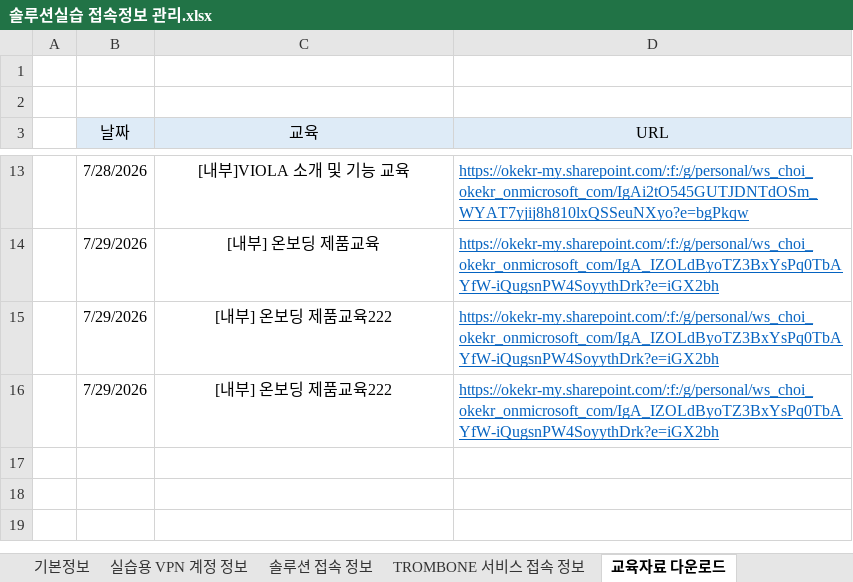
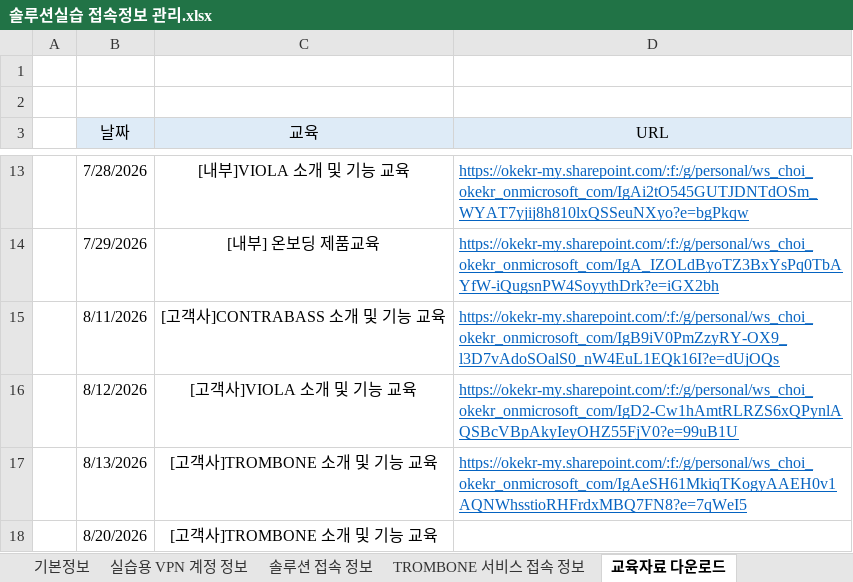
Before and after one commit to letmesaywoosay/acahub, an Excel workbook: 솔루션실습 접속정보 관리.xlsx, sheet 교육자료 다운로드, drawn as a sheet; only a part is shown, gaps mark what is left out; values as stored, in another font and other column widths than the file's, no borders; removed rows and columns are numbered as before the commit, all else as after; the diff names each change by its address in the sheet, - before the commit and + after, or states it on an @@ line.

Commit message:
Sync updated Excel data for downloads and admin other info

```diff
--- a/솔루션실습 접속정보 관리.xlsx (sheet 교육자료 다운로드)
+++ b/솔루션실습 접속정보 관리.xlsx (sheet 교육자료 다운로드)
-row 15:  | 7/29/2026 | [내부] 온보딩 제품교육222 | https://okekr-my.sharepoint.com/:f:/g/personal/ws_choi_okekr_onmicrosoft_com/IgA_IZOLdByoTZ3BxYsPq0TbAYfW-iQugsnPW4SoyythDrk?e=iGX2bh
-row 16:  | 7/29/2026 | [내부] 온보딩 제품교육222 | https://okekr-my.sharepoint.com/:f:/g/personal/ws_choi_okekr_onmicrosoft_com/IgA_IZOLdByoTZ3BxYsPq0TbAYfW-iQugsnPW4SoyythDrk?e=iGX2bh
+row 15:  | 8/11/2026 | [고객사]CONTRABASS 소개 및 기능 교육 | https://okekr-my.sharepoint.com/:f:/g/personal/ws_choi_okekr_onmicrosoft_com/IgB9iV0PmZzyRY-OX9_l3D7vAdoSOalS0_nW4EuL1EQk16I?e=dUjOQs
+row 16:  | 8/12/2026 | [고객사]VIOLA 소개 및 기능 교육 | https://okekr-my.sharepoint.com/:f:/g/personal/ws_choi_okekr_onmicrosoft_com/IgD2-Cw1hAmtRLRZS6xQPynlAQSBcVBpAkyIeyOHZ55FjV0?e=99uB1U
+row 17:  | 8/13/2026 | [고객사]TROMBONE 소개 및 기능 교육 | https://okekr-my.sharepoint.com/:f:/g/personal/ws_choi_okekr_onmicrosoft_com/IgAeSH61MkiqTKogyAAEH0v1AQNWhsstioRHFrdxMBQ7FN8?e=7qWeI5
+row 18:  | 8/20/2026 | [고객사]TROMBONE 소개 및 기능 교육
```
Also changed, not shown: sheet (관리자)기타 접속정보, 1 other file.
